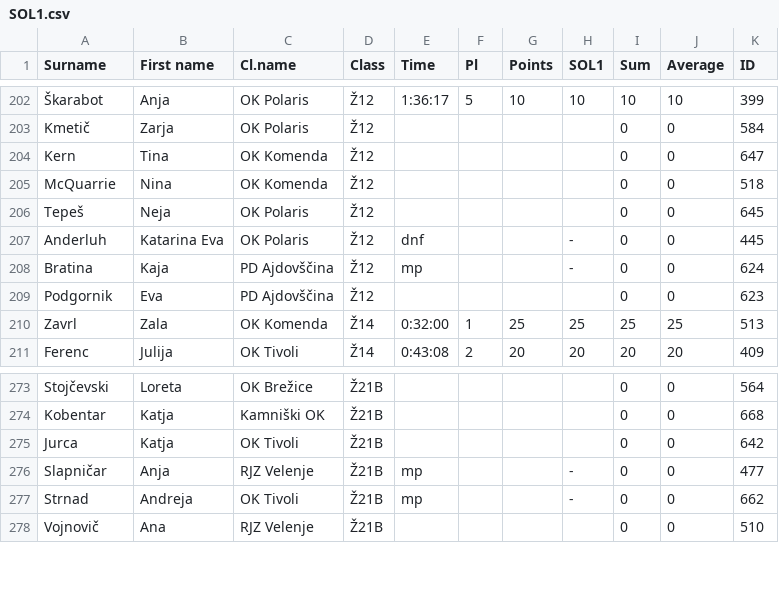
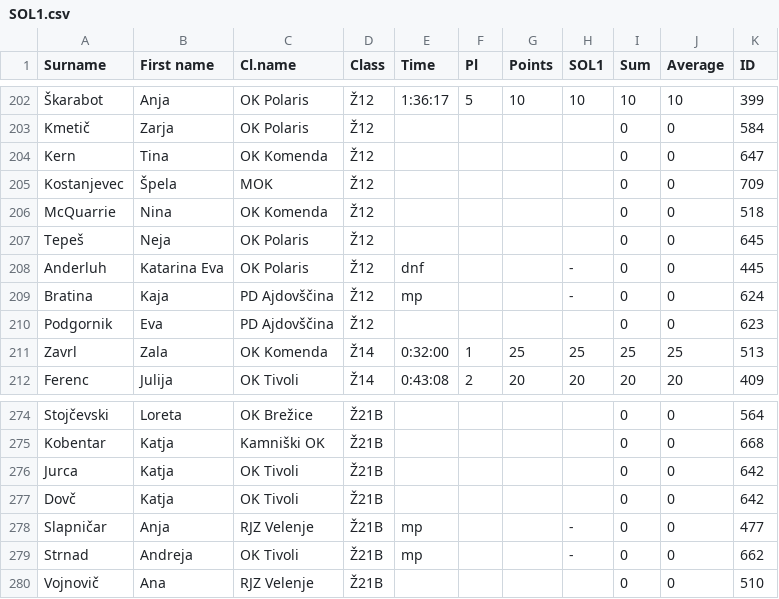
Before and after one commit to OZS-IT/SOL, a CSV file: Stanja racunana/SOL1.csv, drawn as a sheet; only a part is shown, gaps mark what is left out; the diff names each change by its address in the sheet, - before the commit and + after, or states it on an @@ line.

```diff
--- a/Stanja racunana/SOL1.csv
+++ b/Stanja racunana/SOL1.csv
+row 205: Kostanjevec | Špela | MOK | Ž12 |  |  |  |  | 0 | 0 | 709
+row 277: Dovč | Katja | OK Tivoli | Ž21B |  |  |  |  | 0 | 0 | 642
```
Also changed, not shown: Resna stanja/SOL3.csv, Stanja racunana/SOL2.csv, 8 other files.
